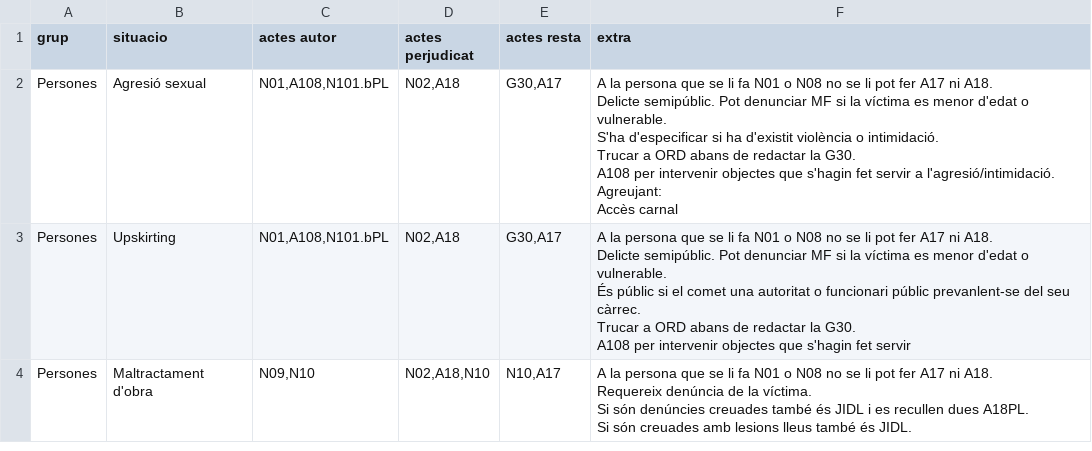
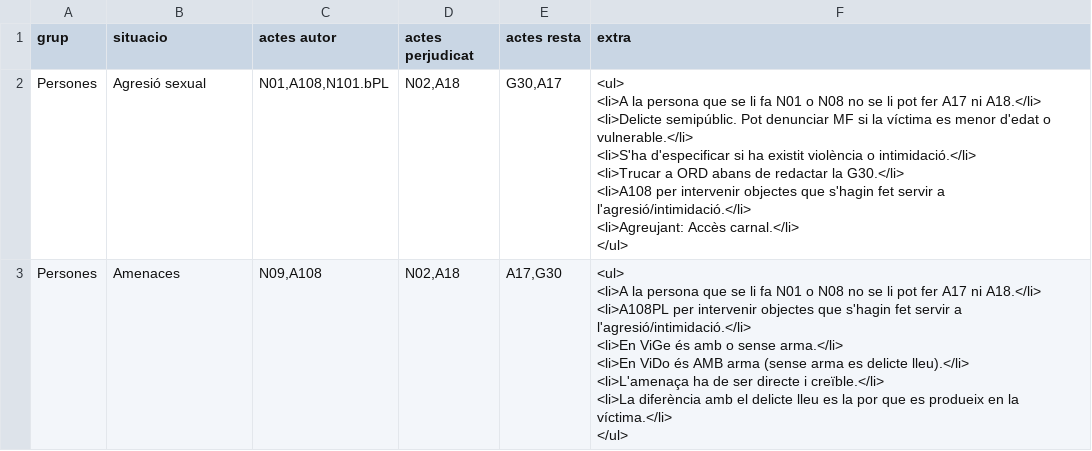
Before and after one commit to zaulin/GUB, a CSV file: actuacions/persones/actuacions.csv, drawn as a sheet; only a part is shown; the diff covers the shown part only.

```diff
--- a/actuacions/persones/actuacions.csv
+++ b/actuacions/persones/actuacions.csv
@@ -1,28 +1,17 @@
 grup;situacio;actes autor;actes perjudicat;actes resta;extra
-Persones;Agresió sexual;N01,A108,N101.bPL;N02,A18;G30,A17;"A la persona que se li fa N01 o N08 no se li pot fer A17 ni A18.
-
-Delicte semipúblic. Pot denunciar MF si la víctima es menor d'edat o vulnerable.
-
-S'ha d'especificar si ha d'existit violència o intimidació.
-
-Trucar a ORD abans de redactar la G30.
-
-A108 per intervenir objectes que s'hagin fet servir a l'agresió/intimidació.
-
-Agreujant:
-Accès carnal"
-Persones;Upskirting;N01,A108,N101.bPL;N02,A18;G30,A17;"A la persona que se li fa N01 o N08 no se li pot fer A17 ni A18.
-
-Delicte semipúblic. Pot denunciar MF si la víctima es menor d'edat o vulnerable.
-
-És públic si el comet una autoritat o funcionari públic prevanlent-se del seu càrrec.
-
-Trucar a ORD abans de redactar la G30.
-
-A108 per intervenir objectes que s'hagin fet servir"
-Persones;Maltractament d'obra;N09,N10;N02,A18,N10;N10,A17;"A la persona que se li fa N01 o N08 no se li pot fer A17 ni A18.
-
-Requereix denúncia de la víctima.
-
-Si són denúncies creuades també és JIDL i es recullen dues A18PL.
-Si són creuades amb lesions lleus també és JIDL."
+Persones;Agresió sexual;N01,A108,N101.bPL;N02,A18;G30,A17;"<ul>
+<li>A la persona que se li fa N01 o N08 no se li pot fer A17 ni A18.</li>
+<li>Delicte semipúblic. Pot denunciar MF si la víctima es menor d'edat o vulnerable.</li>
+<li>S'ha d'especificar si ha existit violència o intimidació.</li>
+<li>Trucar a ORD abans de redactar la G30.</li>
+<li>A108 per intervenir objectes que s'hagin fet servir a l'agresió/intimidació.</li>
+<li>Agreujant: Accès carnal.</li>
+</ul>"
+Persones;Amenaces;N09,A108;N02,A18;A17,G30;"<ul>
+<li>A la persona que se li fa N01 o N08 no se li pot fer A17 ni A18.</li>
+<li>A108PL per intervenir objectes que s'hagin fet servir a l'agresió/intimidació.</li>
+<li>En ViGe és amb o sense arma.</li>
+<li>En ViDo és AMB arma (sense arma es delicte lleu).</li>
+<li>L'amenaça ha de ser directe i creïble.</li>
+<li>La diferència amb el delicte lleu es la por que es produeix en la víctima.</li>
+</ul>"
```
Also changed, not shown: 2 added rows, 1 removed row and 3 edited cells elsewhere in this file, 1 other file.
